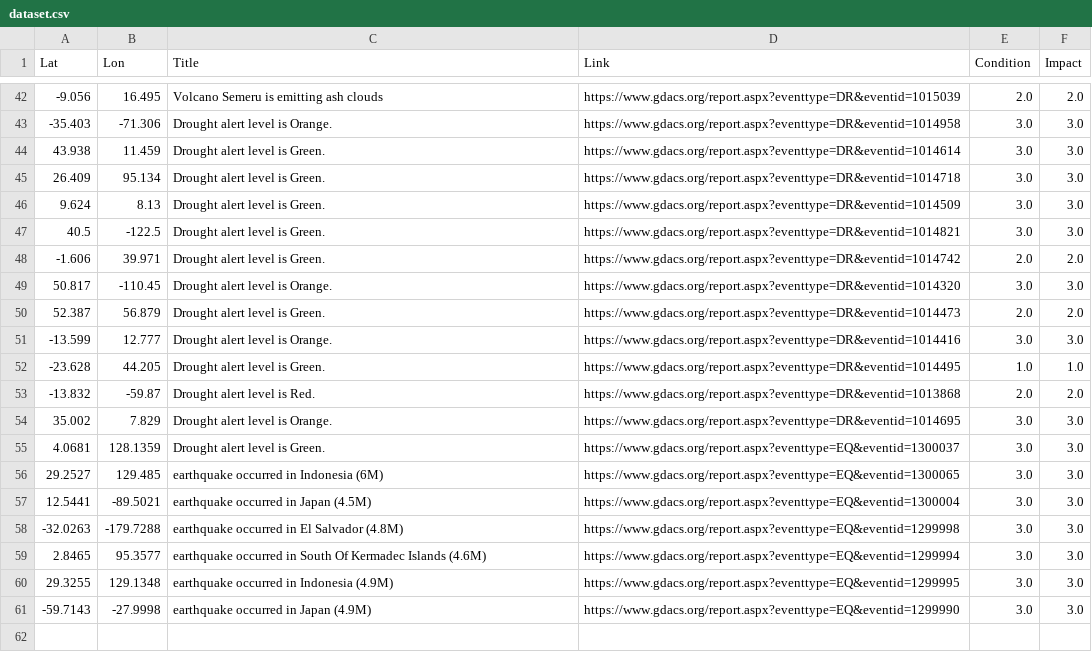
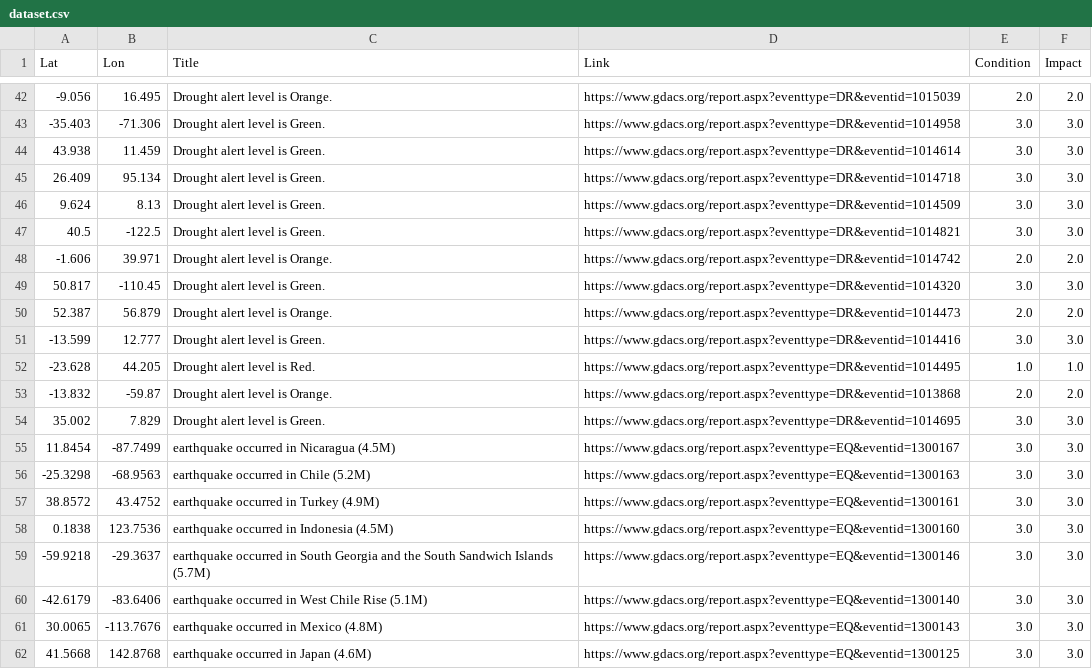
Before and after one commit to antonio-hickey/gDash, a CSV file: app/data/events/dataset.csv, drawn as a sheet; only a part is shown, gaps mark what is left out; the diff covers the shown part only.

```diff
--- a/app/data/events/dataset.csv
+++ b/app/data/events/dataset.csv
@@ -42,3 +42,3 @@ Lat,Lon,Title,Link,Condition,Impact
--9.056,16.495,Volcano Semeru is emitting ash clouds ,https://www.gdacs.org/report.aspx?eventtype=DR&eventid=1015039,2.0,2.0
--35.403,-71.306,Drought alert level is Orange.,https://www.gdacs.org/report.aspx?eventtype=DR&eventid=1014958,3.0,3.0
+-9.056,16.495,Drought alert level is Orange.,https://www.gdacs.org/report.aspx?eventtype=DR&eventid=1015039,2.0,2.0
+-35.403,-71.306,Drought alert level is Green.,https://www.gdacs.org/report.aspx?eventtype=DR&eventid=1014958,3.0,3.0
 43.938,11.459,Drought alert level is Green.,https://www.gdacs.org/report.aspx?eventtype=DR&eventid=1014614,3.0,3.0
@@ -47,15 +47,16 @@ Lat,Lon,Title,Link,Condition,Impact
 40.5,-122.5,Drought alert level is Green.,https://www.gdacs.org/report.aspx?eventtype=DR&eventid=1014821,3.0,3.0
--1.606,39.971,Drought alert level is Green.,https://www.gdacs.org/report.aspx?eventtype=DR&eventid=1014742,2.0,2.0
-50.817,-110.45,Drought alert level is Orange.,https://www.gdacs.org/report.aspx?eventtype=DR&eventid=1014320,3.0,3.0
-52.387,56.879,Drought alert level is Green.,https://www.gdacs.org/report.aspx?eventtype=DR&eventid=1014473,2.0,2.0
--13.599,12.777,Drought alert level is Orange.,https://www.gdacs.org/report.aspx?eventtype=DR&eventid=1014416,3.0,3.0
--23.628,44.205,Drought alert level is Green.,https://www.gdacs.org/report.aspx?eventtype=DR&eventid=1014495,1.0,1.0
--13.832,-59.87,Drought alert level is Red.,https://www.gdacs.org/report.aspx?eventtype=DR&eventid=1013868,2.0,2.0
-35.002,7.829,Drought alert level is Orange.,https://www.gdacs.org/report.aspx?eventtype=DR&eventid=1014695,3.0,3.0
-4.0681,128.1359,Drought alert level is Green.,https://www.gdacs.org/report.aspx?eventtype=EQ&eventid=1300037,3.0,3.0
-29.2527,129.485,earthquake occurred in Indonesia (6M),https://www.gdacs.org/report.aspx?eventtype=EQ&eventid=1300065,3.0,3.0
-12.5441,-89.5021,earthquake occurred in Japan (4.5M),https://www.gdacs.org/report.aspx?eventtype=EQ&eventid=1300004,3.0,3.0
--32.0263,-179.7288,earthquake occurred in El Salvador (4.8M),https://www.gdacs.org/report.aspx?eventtype=EQ&eventid=1299998,3.0,3.0
-2.8465,95.3577,earthquake occurred in South Of Kermadec Islands (4.6M),https://www.gdacs.org/report.aspx?eventtype=EQ&eventid=1299994,3.0,3.0
-29.3255,129.1348,earthquake occurred in Indonesia (4.9M),https://www.gdacs.org/report.aspx?eventtype=EQ&eventid=1299995,3.0,3.0
--59.7143,-27.9998,earthquake occurred in Japan (4.9M),https://www.gdacs.org/report.aspx?eventtype=EQ&eventid=1299990,3.0,3.0
+-1.606,39.971,Drought alert level is Orange.,https://www.gdacs.org/report.aspx?eventtype=DR&eventid=1014742,2.0,2.0
+50.817,-110.45,Drought alert level is Green.,https://www.gdacs.org/report.aspx?eventtype=DR&eventid=1014320,3.0,3.0
+52.387,56.879,Drought alert level is Orange.,https://www.gdacs.org/report.aspx?eventtype=DR&eventid=1014473,2.0,2.0
+-13.599,12.777,Drought alert level is Green.,https://www.gdacs.org/report.aspx?eventtype=DR&eventid=1014416,3.0,3.0
+-23.628,44.205,Drought alert level is Red.,https://www.gdacs.org/report.aspx?eventtype=DR&eventid=1014495,1.0,1.0
+-13.832,-59.87,Drought alert level is Orange.,https://www.gdacs.org/report.aspx?eventtype=DR&eventid=1013868,2.0,2.0
+35.002,7.829,Drought alert level is Green.,https://www.gdacs.org/report.aspx?eventtype=DR&eventid=1014695,3.0,3.0
+11.8454,-87.7499,earthquake occurred in Nicaragua (4.5M),https://www.gdacs.org/report.aspx?eventtype=EQ&eventid=1300167,3.0,3.0
+-25.3298,-68.9563,earthquake occurred in Chile (5.2M),https://www.gdacs.org/report.aspx?eventtype=EQ&eventid=1300163,3.0,3.0
+38.8572,43.4752,earthquake occurred in Turkey (4.9M),https://www.gdacs.org/report.aspx?eventtype=EQ&eventid=1300161,3.0,3.0
+0.1838,123.7536,earthquake occurred in Indonesia (4.5M),https://www.gdacs.org/report.aspx?eventtype=EQ&eventid=1300160,3.0,3.0
+-59.9218,-29.3637,earthquake occurred in South Georgia and the South Sandwich Islands (5.7M),https://www.gdacs.org/report.aspx?eventtype=EQ&eventid=1300146,3.0,3.0
+-42.6179,-83.6406,earthquake occurred in West Chile Rise (5.1M),https://www.gdacs.org/report.aspx?eventtype=EQ&eventid=1300140,3.0,3.0
+30.0065,-113.7676,earthquake occurred in Mexico (4.8M),https://www.gdacs.org/report.aspx?eventtype=EQ&eventid=1300143,3.0,3.0
+41.5668,142.8768,earthquake occurred in Japan (4.6M),https://www.gdacs.org/report.aspx?eventtype=EQ&eventid=1300125,3.0,3.0
```
Also changed, not shown: 5 added rows, 5 removed rows and 24 edited cells elsewhere in this file.
